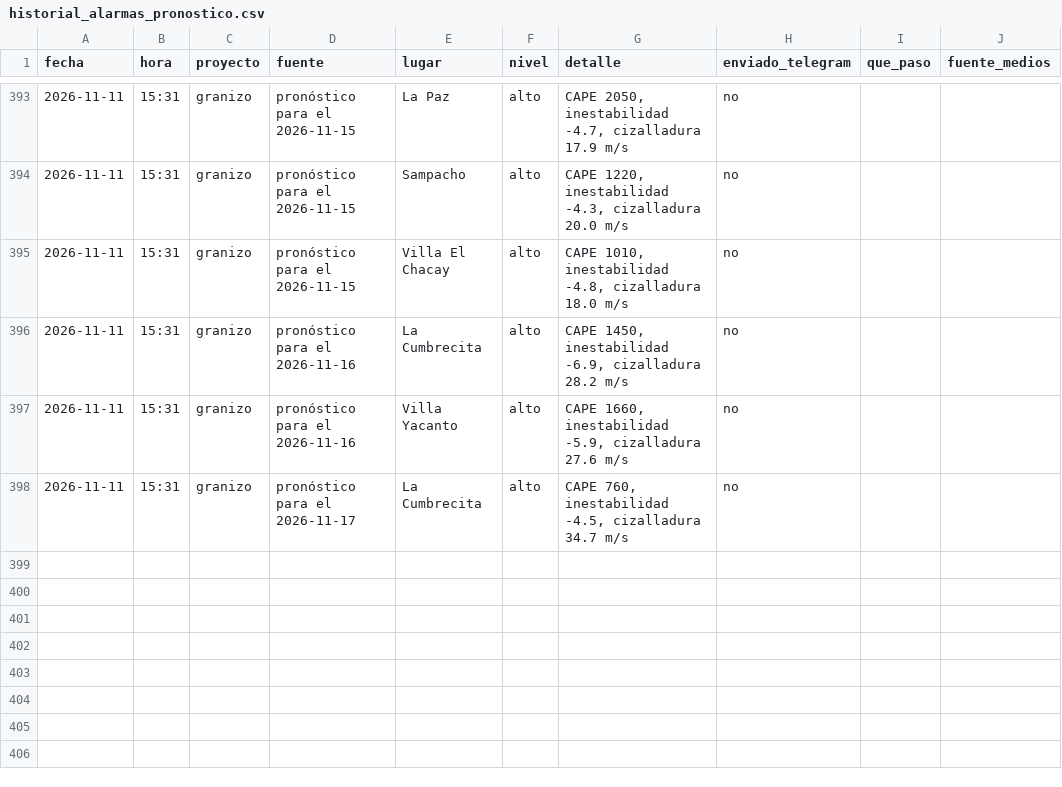
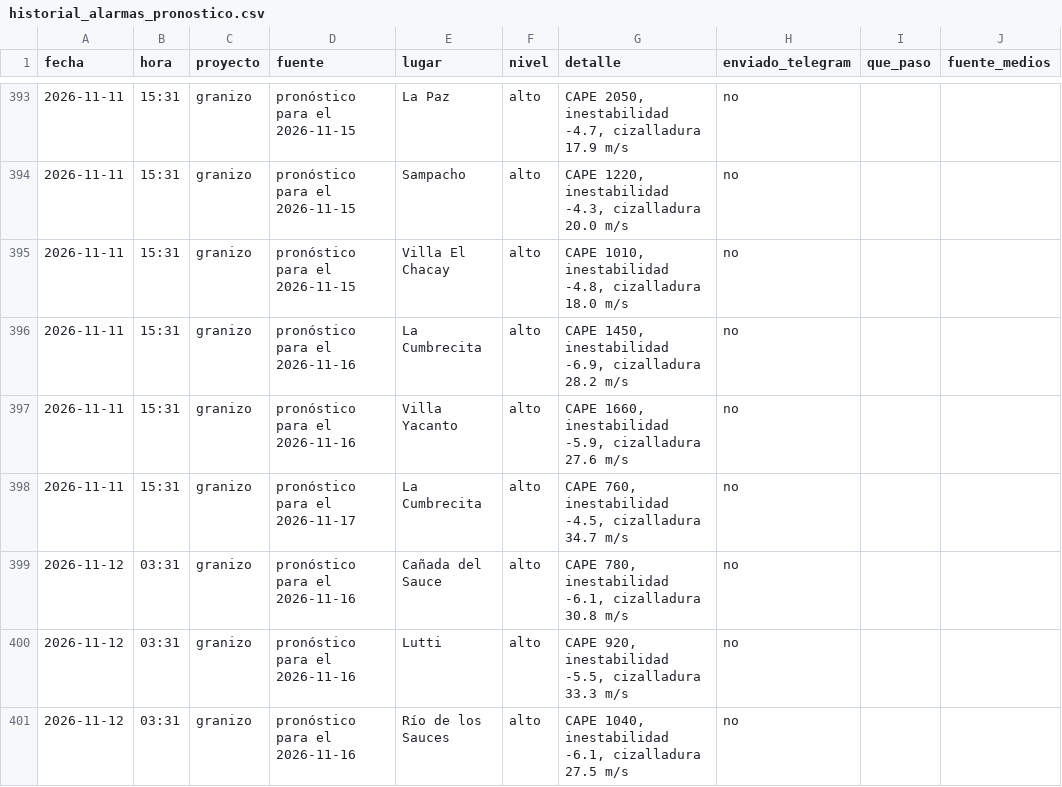
Before and after one commit to diegoesteve/piedrazon, a CSV file: data/historial_alarmas_pronostico.csv, drawn as a sheet; only a part is shown, gaps mark what is left out; the diff names each change by its address in the sheet, - before the commit and + after, or states it on an @@ line.

```diff
--- a/data/historial_alarmas_pronostico.csv
+++ b/data/historial_alarmas_pronostico.csv
+row 399: 2026-11-12 | 03:31 | granizo | pronóstico para el 2026-11-16 | Cañada del Sauce | alto | CAPE 780, inestabilidad -6.1, cizalladura 30.8 m/s | no
+row 400: 2026-11-12 | 03:31 | granizo | pronóstico para el 2026-11-16 | Lutti | alto | CAPE 920, inestabilidad -5.5, cizalladura 33.3 m/s | no
+row 401: 2026-11-12 | 03:31 | granizo | pronóstico para el 2026-11-16 | Río de los Sauces | alto | CAPE 1040, inestabilidad -6.1, cizalladura 27.5 m/s | no
```
Also changed, not shown: 3 other files.
